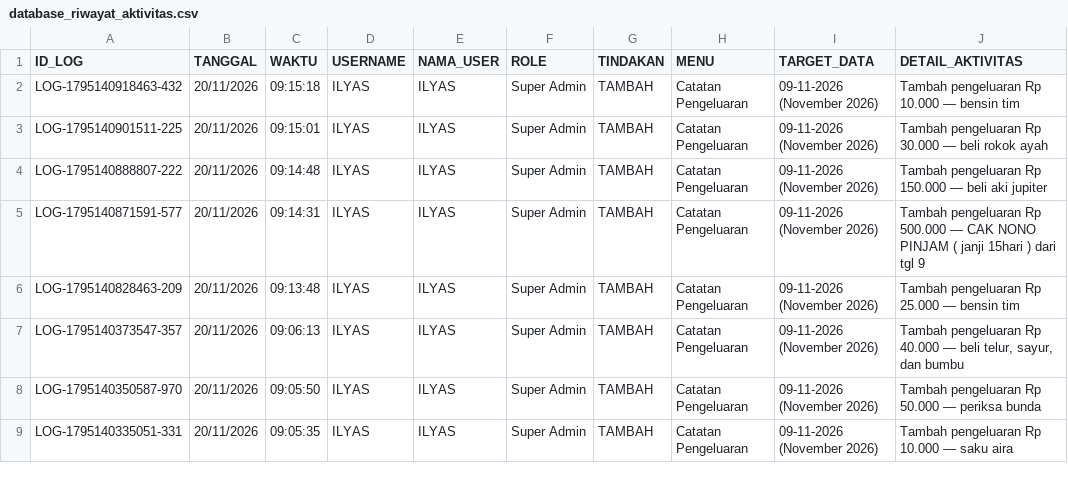
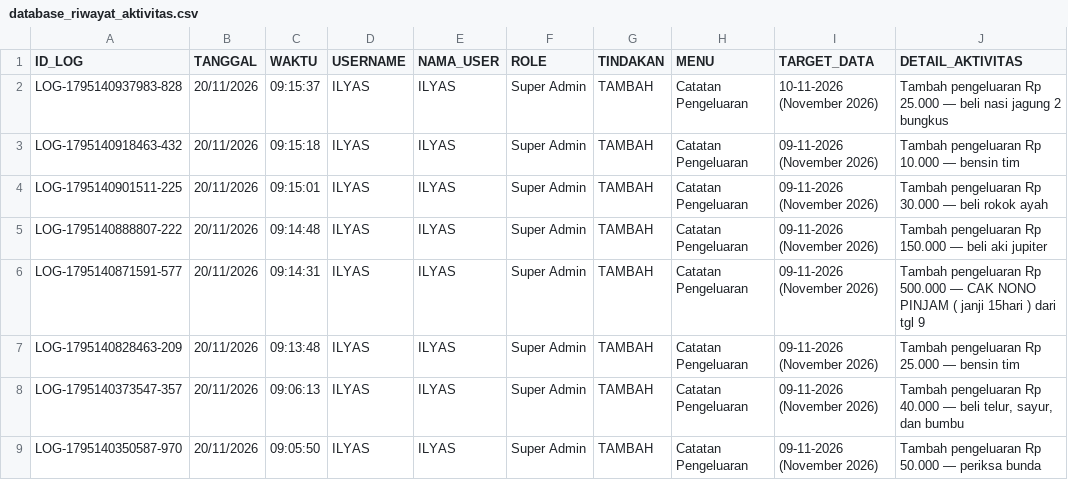
Before and after one commit to ilyasajha5-cpu/like-billing, a CSV file: database_riwayat_aktivitas.csv, drawn as a sheet; only a part is shown; the shorter side is filled out with more unchanged rows; the diff names each change by its address in the sheet, - before the commit and + after, or states it on an @@ line.

Commit message:
Fast-Sync database_riwayat_aktivitas.csv

```diff
--- a/database_riwayat_aktivitas.csv
+++ b/database_riwayat_aktivitas.csv
+row 2: LOG-1795140937983-828 | 20/11/2026 | 09:15:37 | ILYAS | ILYAS | Super Admin | TAMBAH | Catatan Pengeluaran | 10-11-2026 (November 2026) | Tambah pengeluaran Rp 25.000 — beli nasi jagung 2 bungkus
```
